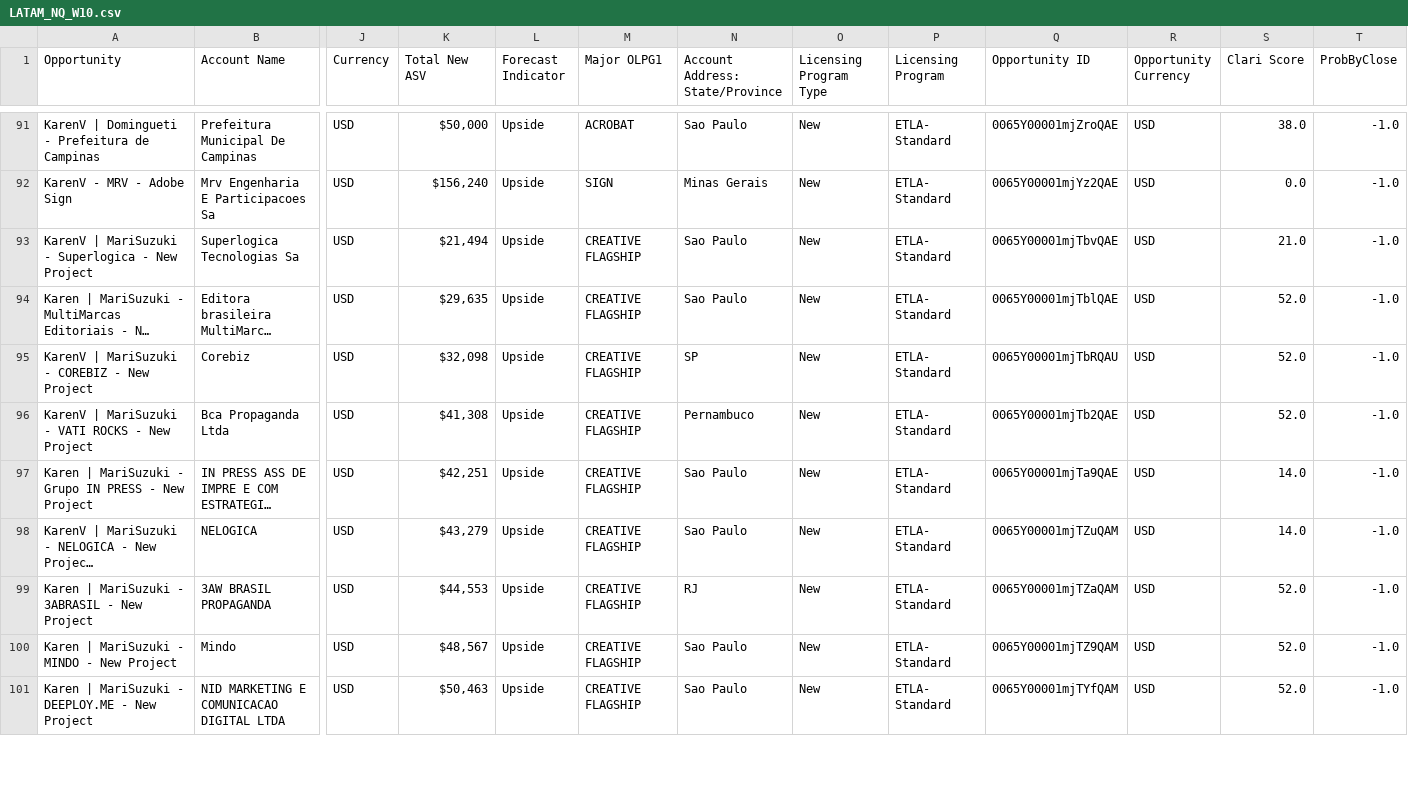
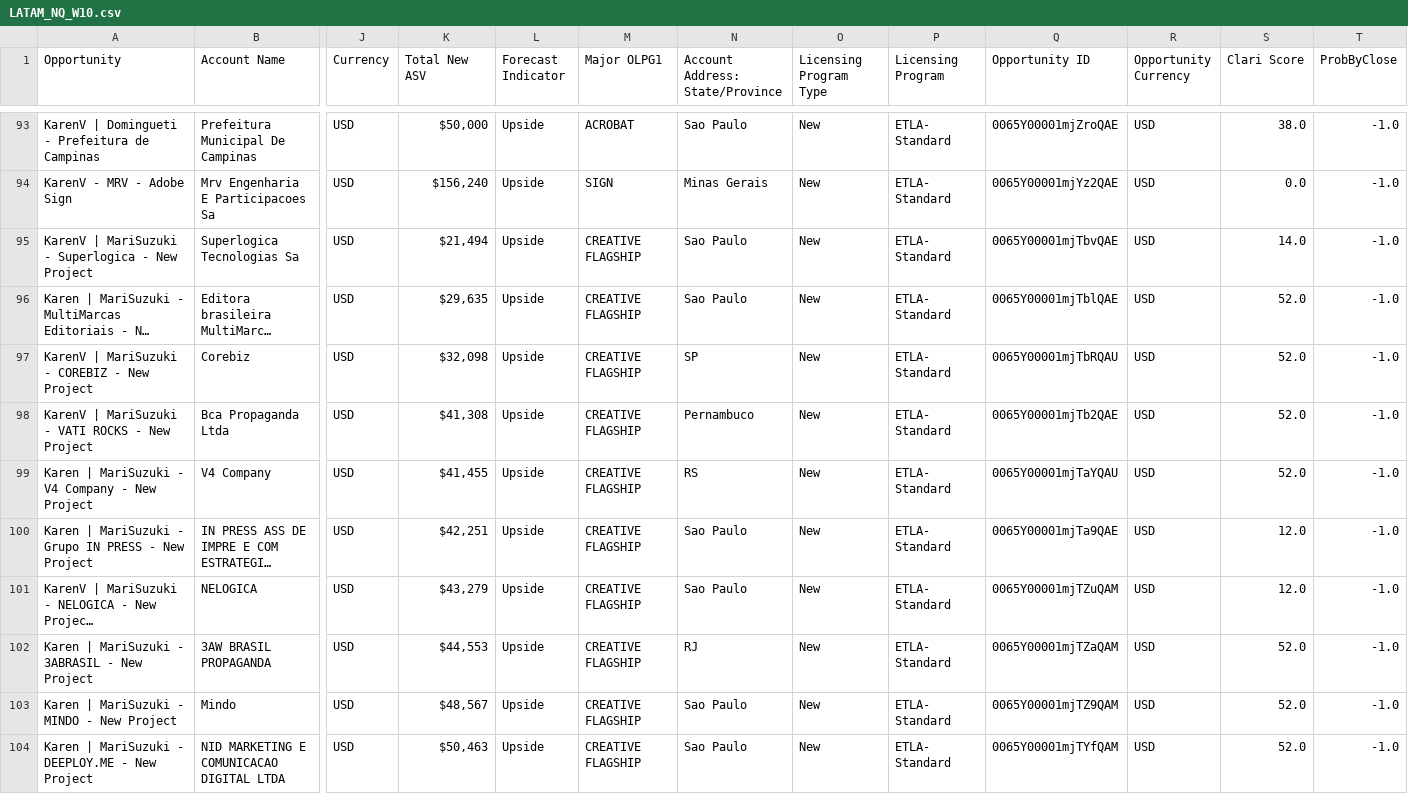
Before and after one commit to fsambugaro/Clari, a CSV file: LATAM_NQ_W10.csv, drawn as a sheet; only a part is shown, gaps mark what is left out; long unchanged cells end in …; addresses are those after the commit; rows hold the shown columns only; the diff covers the shown part only; the diff names each change by its address in the sheet, - before the commit and + after, or states it on an @@ line.

```diff
--- a/LATAM_NQ_W10.csv
+++ b/LATAM_NQ_W10.csv
-S95 (Clari Score): 21.0
+S95 (Clari Score): 14.0
+row 99: Karen | MariSuzuki - V4 Company - New Project | V4 Company | USD | $41,455 | Upside | CREATIVE FLAGSHIP | RS | New | ETLA- Standard | 0065Y00001mjTaYQAU | USD | 52.0 | -1.0
-S100:S101 (Clari Score): 14.0
+S100:S101 (Clari Score): 12.0
```
Also changed, not shown: 6 added rows, 1 removed row and 13 edited cells elsewhere in this file, LATAM_Year_W10.csv, 5 other files.
